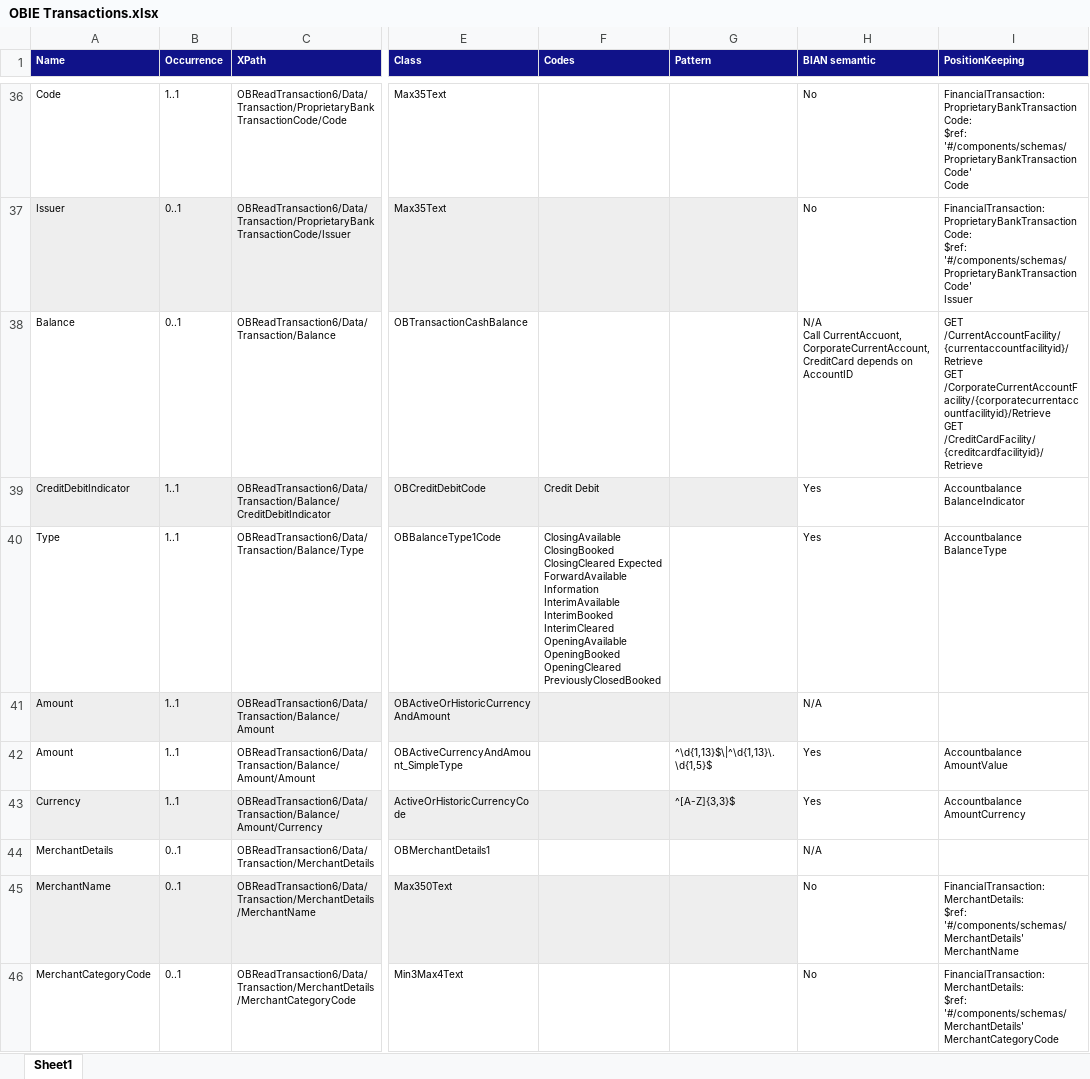
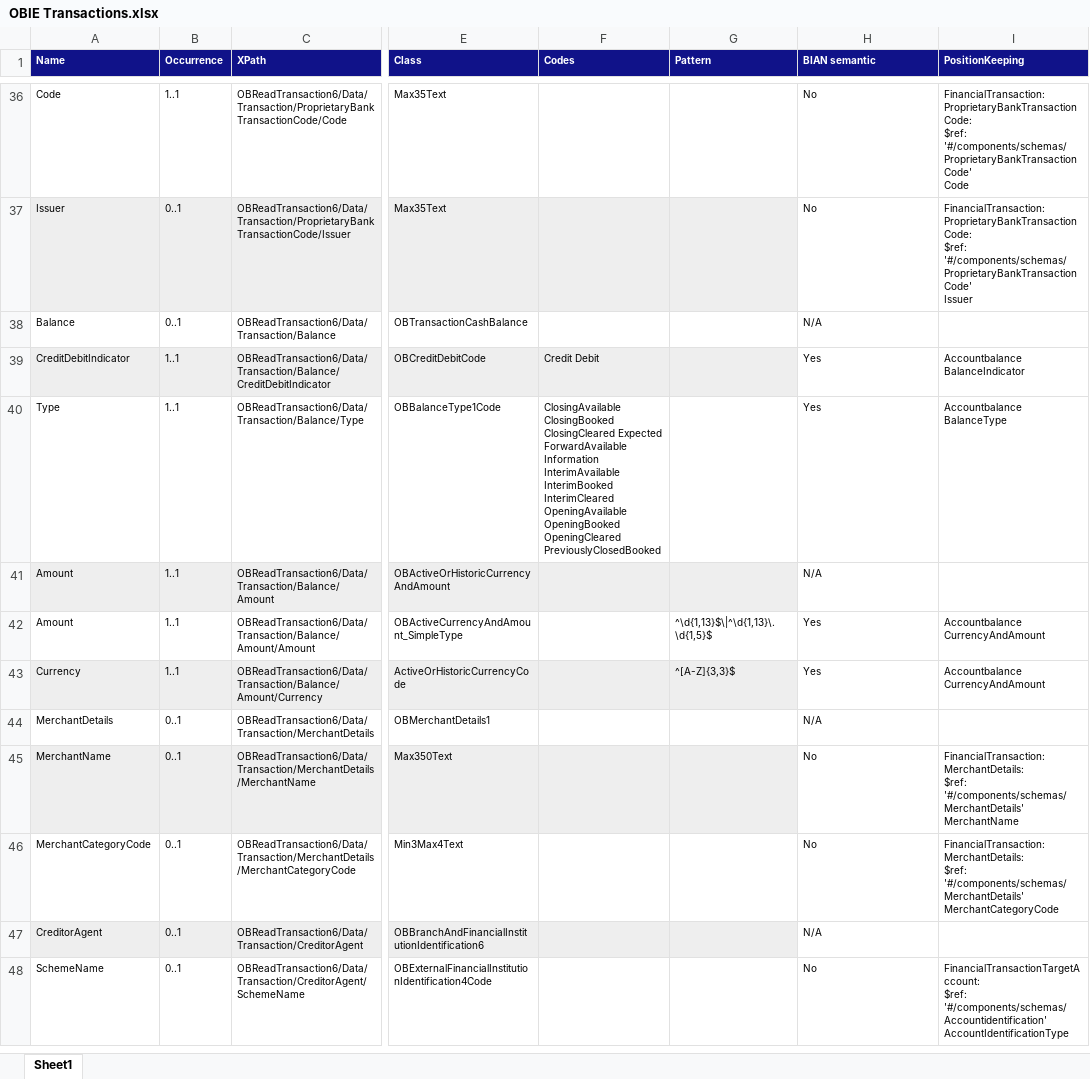
Before and after one commit to EdwinsonCity/OBtoBIANMapping, an Excel workbook: OBIE Transactions.xlsx, sheet Sheet1, drawn as a sheet; only a part is shown, gaps mark what is left out; the shorter side is filled out with more unchanged rows; values as stored, in another font and other column widths than the file's, no borders; ↵ is a line break in a cell; the diff names each change by its address in the sheet, - before the commit and + after, or states it on an @@ line.

```diff
--- a/OBIE Transactions.xlsx (sheet Sheet1)
+++ b/OBIE Transactions.xlsx (sheet Sheet1)
-H38 (BIAN semantic): N/A ↵ Call CurrentAccuont, CorporateCurrentAccount, CreditCard depends on AccountID
+H38 (BIAN semantic): N/A
-I38 (PositionKeeping): GET /CurrentAccountFacility/{currentaccountfacilityid}/Retrieve ↵ GET /CorporateCurrentAccountFacility/{corporatecurrentaccountfacilityid}/Retrieve ↵ GET /CreditCardFacility/{creditcardfacilityid}/Retrieve
+I38 (PositionKeeping): (empty)
-I42 (PositionKeeping): Accountbalance ↵ AmountValue
+I42 (PositionKeeping): Accountbalance ↵ CurrencyAndAmount
-I43 (PositionKeeping): Accountbalance ↵ AmountCurrency
+I43 (PositionKeeping): Accountbalance ↵ CurrencyAndAmount
```
Also changed, not shown: OBIE Accounts.xlsx.
